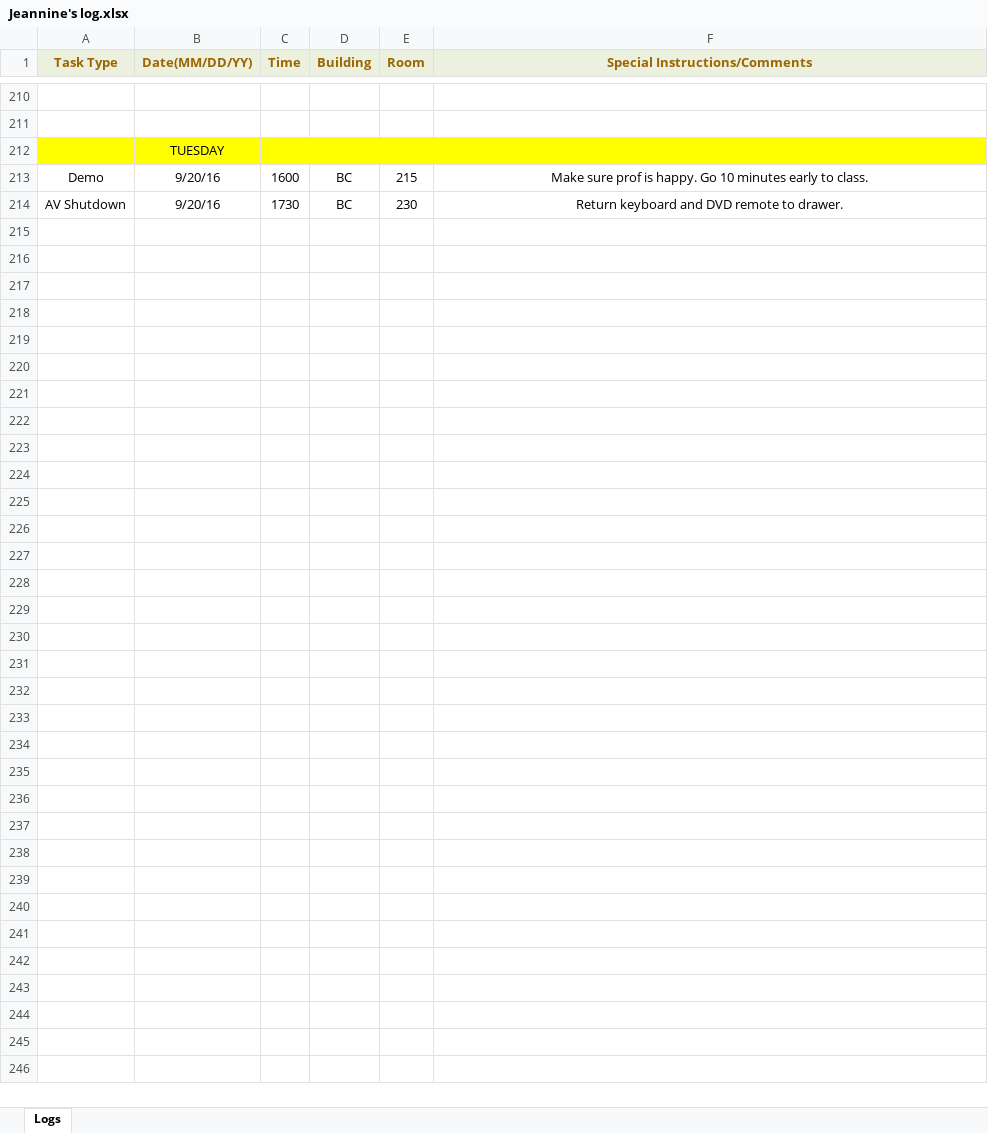
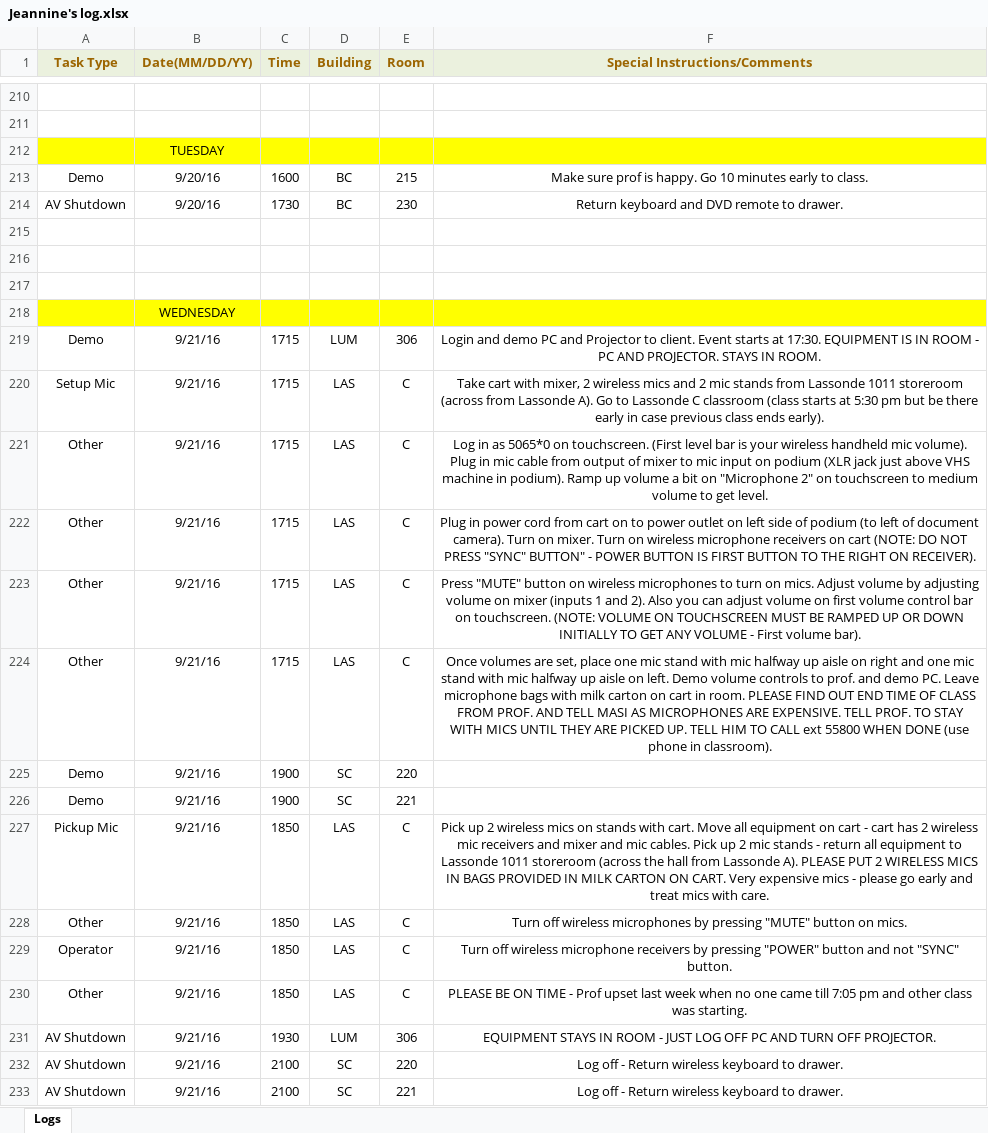
Before and after one commit to jhanperera/ClassOpsLogCreator, an Excel workbook: CLASSOPS/Jeannine/Jeannine's log.xlsx, sheet Logs, drawn as a sheet; only a part is shown, gaps mark what is left out; values as stored, in another font and other column widths than the file's, no borders; the diff names each change by its address in the sheet, - before the commit and + after, or states it on an @@ line.

```diff
--- a/CLASSOPS/Jeannine/Jeannine's log.xlsx (sheet Logs)
+++ b/CLASSOPS/Jeannine/Jeannine's log.xlsx (sheet Logs)
+row 215: (empty)
+row 216: (empty)
+row 217: (empty)
+row 218:  | WEDNESDAY
+row 219: Demo | 9/21/16 | 1715 | LUM | 306 | Login and demo PC and Projector to client. Event starts at 17:30. EQUIPMENT IS IN ROOM - PC AND PROJECTOR. STAYS IN ROOM.
+row 220: Setup Mic | 9/21/16 | 1715 | LAS | C | Take cart with mixer, 2 wireless mics and 2 mic stands from Lassonde 1011 storeroom (across from Lassonde A). Go to Lassonde C classroom (class starts at 5:30 pm but be there early in case previous class ends early).
+row 221: Other | 9/21/16 | 1715 | LAS | C | Log in as 5065*0 on touchscreen. (First level bar is your wireless handheld mic volume). Plug in mic cable from output of mixer to mic input on podium (XLR jack just above VHS machine in podium). Ramp up volume a bit on "Microphone 2" on touchscreen to medium volume to get level.
+row 222: Other | 9/21/16 | 1715 | LAS | C | Plug in power cord from cart on to power outlet on left side of podium (to left of document camera). Turn on mixer. Turn on wireless microphone receivers on cart (NOTE: DO NOT PRESS "SYNC" BUTTON" - POWER BUTTON IS FIRST BUTTON TO THE RIGHT ON RECEIVER).
+row 223: Other | 9/21/16 | 1715 | LAS | C | Press "MUTE" button on wireless microphones to turn on mics. Adjust volume by adjusting volume on mixer (inputs 1 and 2). Also you can adjust volume on first volume control bar on touchscreen. (NOTE: VOLUME ON TOUCHSCREEN MUST BE RAMPED UP OR DOWN INITIALLY TO GET ANY VOLUME - First volume bar).
+row 224: Other | 9/21/16 | 1715 | LAS | C | Once volumes are set, place one mic stand with mic halfway up aisle on right and one mic stand with mic halfway up aisle on left. Demo volume controls to prof. and demo PC. Leave microphone bags with milk carton on cart in room. PLEASE FIND OUT END TIME OF CLASS FROM PROF. AND TELL MASI AS MICROPHONES ARE EXPENSIVE. TELL PROF. TO STAY WITH MICS UNTIL THEY ARE PICKED UP. TELL HIM TO CALL ext 55800 WHEN DONE (use phone in classroom).
+row 225: Demo | 9/21/16 | 1900 | SC | 220
+row 226: Demo | 9/21/16 | 1900 | SC | 221
+row 227: Pickup Mic | 9/21/16 | 1850 | LAS | C | Pick up 2 wireless mics on stands with cart. Move all equipment on cart - cart has 2 wireless mic receivers and mixer and mic cables. Pick up 2 mic stands - return all equipment to Lassonde 1011 storeroom (across the hall from Lassonde A). PLEASE PUT 2 WIRELESS MICS IN BAGS PROVIDED IN MILK CARTON ON CART. Very expensive mics - please go early and treat mics with care.
+row 228: Other | 9/21/16 | 1850 | LAS | C | Turn off wireless microphones by pressing "MUTE" button on mics.
+row 229: Operator | 9/21/16 | 1850 | LAS | C | Turn off wireless microphone receivers by pressing "POWER" button and not "SYNC" button.
+row 230: Other | 9/21/16 | 1850 | LAS | C | PLEASE BE ON TIME - Prof upset last week when no one came till 7:05 pm and other class was starting.
+row 231: AV Shutdown | 9/21/16 | 1930 | LUM | 306 | EQUIPMENT STAYS IN ROOM - JUST LOG OFF PC AND TURN OFF PROJECTOR.
+row 232: AV Shutdown | 9/21/16 | 2100 | SC | 220 | Log off - Return wireless keyboard to drawer.
+row 233: AV Shutdown | 9/21/16 | 2100 | SC | 221 | Log off - Return wireless keyboard to drawer.
```
Also changed, not shown: CLASSOPS/Derek/Derek's Log.xlsx, CLASSOPS/Raul/Raul's Log.xlsx, 8 other files.
